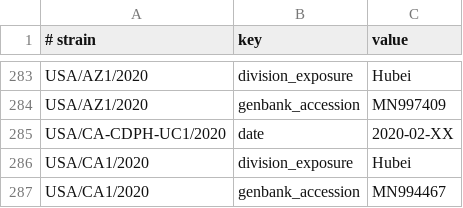
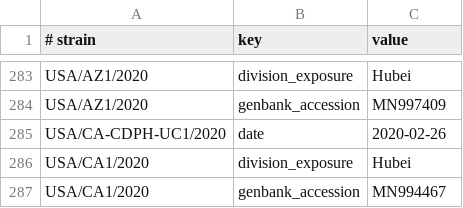
Before and after one commit to nextstrain/ncov-ingest, a TSV file: source-data/annotations.tsv, drawn as a sheet; only a part is shown, gaps mark what is left out.

Commit message:
Update annotations

```diff
--- a/source-data/annotations.tsv
+++ b/source-data/annotations.tsv
@@ -284,3 +284,3 @@ USA/AZ1/2020	division_exposure	Hubei
 USA/AZ1/2020	genbank_accession	MN997409
-USA/CA-CDPH-UC1/2020	date	2020-02-XX
+USA/CA-CDPH-UC1/2020	date	2020-02-26
 USA/CA1/2020	division_exposure	Hubei
```
